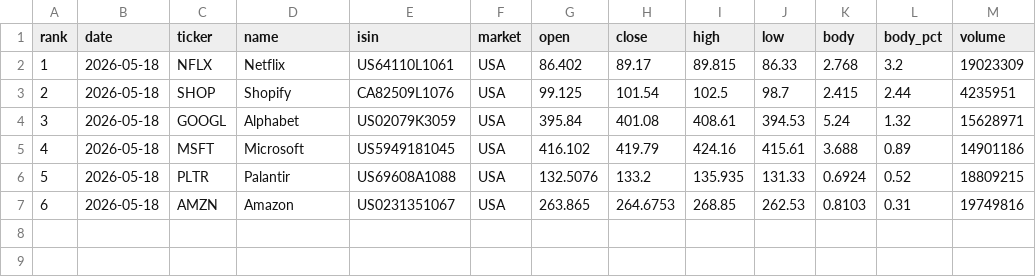
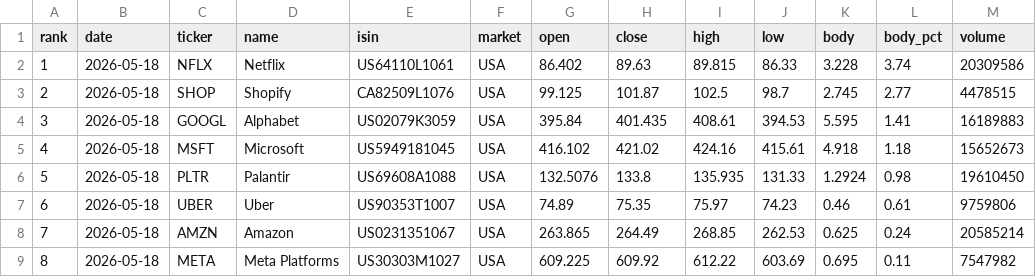
Before and after one commit to instialejandro-stack/stock-candle-scanner-actions, a CSV file: output/top10_bullish_candles.csv, drawn as a sheet; addresses are those after the commit; the diff names each change by its address in the sheet, - before the commit and + after, or states it on an @@ line.

```diff
--- a/output/top10_bullish_candles.csv
+++ b/output/top10_bullish_candles.csv
-H2 (close): 89.17
+H2 (close): 89.63
-K2 (body): 2.768
+K2 (body): 3.228
-L2 (body_pct): 3.2
+L2 (body_pct): 3.74
-M2 (volume): 19023309
+M2 (volume): 20309586
-H3 (close): 101.54
+H3 (close): 101.87
-K3 (body): 2.415
+K3 (body): 2.745
-L3 (body_pct): 2.44
+L3 (body_pct): 2.77
-M3 (volume): 4235951
+M3 (volume): 4478515
-H4 (close): 401.08
+H4 (close): 401.435
-K4 (body): 5.24
+K4 (body): 5.595
-L4 (body_pct): 1.32
+L4 (body_pct): 1.41
-M4 (volume): 15628971
+M4 (volume): 16189883
-H5 (close): 419.79
+H5 (close): 421.02
-K5 (body): 3.688
+K5 (body): 4.918
-L5 (body_pct): 0.89
+L5 (body_pct): 1.18
-M5 (volume): 14901186
+M5 (volume): 15652673
-H6 (close): 133.2
+H6 (close): 133.8
-K6 (body): 0.6924
+K6 (body): 1.2924
-L6 (body_pct): 0.52
+L6 (body_pct): 0.98
-M6 (volume): 18809215
+M6 (volume): 19610450
+row 7: 6 | 2026-05-18 | UBER | Uber | US90353T1007 | USA | 74.89 | 75.35 | 75.97 | 74.23 | 0.46 | 0.61 | 9759806
@@ column A (rank) renumbered in row 8 @@
-H8 (close): 264.6753
+H8 (close): 264.49
-K8 (body): 0.8103
+K8 (body): 0.625
-L8 (body_pct): 0.31
+L8 (body_pct): 0.24
-M8 (volume): 19749816
+M8 (volume): 20585214
+row 9: 8 | 2026-05-18 | META | Meta Platforms | US30303M1027 | USA | 609.225 | 609.92 | 612.22 | 603.69 | 0.695 | 0.11 | 7547982
```
Also changed, not shown: output/history_intraday_candidates.csv, output/history_top10_bullish_candles.csv, 2 other files.
